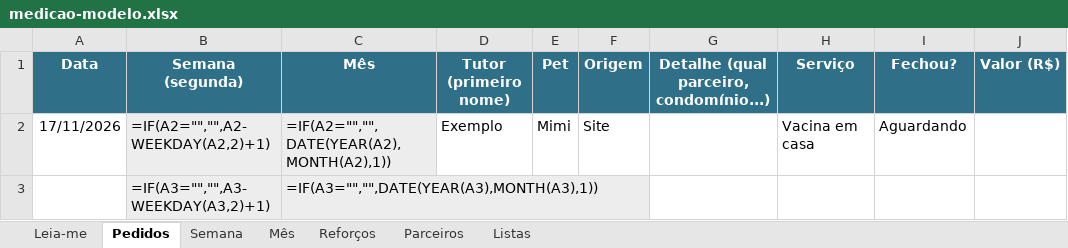
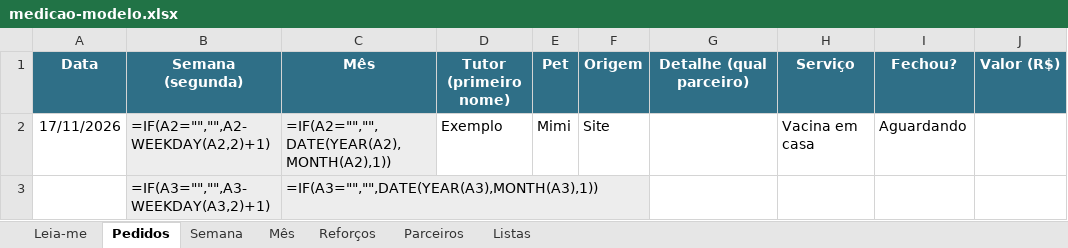
Before and after one commit to snvinni/marketing-studio, an Excel workbook: clientes/aline-franca/operacao/medicao-modelo.xlsx, sheet Pedidos, drawn as a sheet; only a part is shown; values as stored, in another font and other column widths than the file's, no borders; formulas without a stored value are shown as written; the diff names each change by its address in the sheet, - before the commit and + after, or states it on an @@ line.

```diff
--- a/clientes/aline-franca/operacao/medicao-modelo.xlsx (sheet Pedidos)
+++ b/clientes/aline-franca/operacao/medicao-modelo.xlsx (sheet Pedidos)
-G1: Detalhe (qual parceiro, condomínio...)
+G1: Detalhe (qual parceiro)
```
Also changed, not shown: sheet Mês, sheet Semana, sheet Leia-me, sheet Listas, 6 other files.
